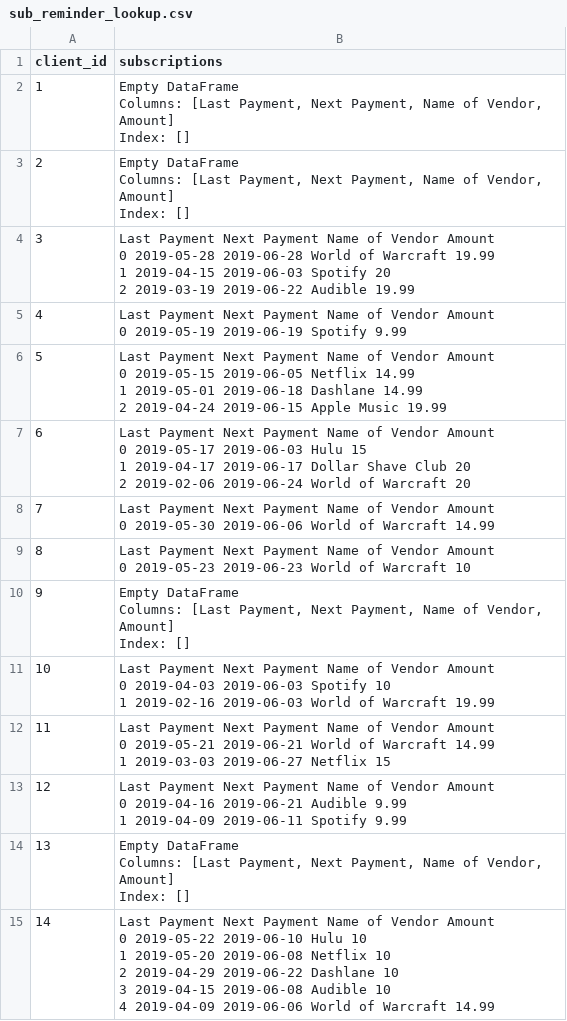
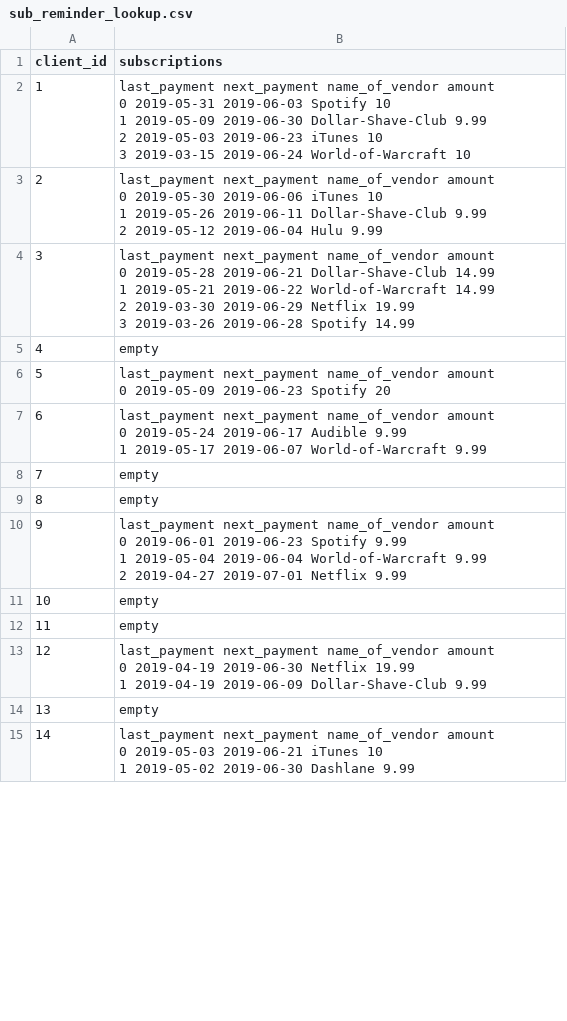
Before and after one commit to MichaelBejma/ISYS358OhBoy, a CSV file: sub_reminder_lookup.csv, drawn as a sheet; only a part is shown; the diff covers the shown part only.

Commit message:
finalising precalculation for sub reminder

```diff
--- a/sub_reminder_lookup.csv
+++ b/sub_reminder_lookup.csv
@@ -1,46 +1,36 @@
 client_id,subscriptions
-1,"Empty DataFrame
-Columns: [Last Payment, Next Payment, Name of Vendor, Amount]
-Index: []"
-2,"Empty DataFrame
-Columns: [Last Payment, Next Payment, Name of Vendor, Amount]
-Index: []"
-3,"  Last Payment Next Payment     Name of Vendor Amount
-0   2019-05-28   2019-06-28  World of Warcraft  19.99
-1   2019-04-15   2019-06-03            Spotify     20
-2   2019-03-19   2019-06-22            Audible  19.99"
-4,"  Last Payment Next Payment Name of Vendor Amount
-0   2019-05-19   2019-06-19        Spotify   9.99"
-5,"  Last Payment Next Payment Name of Vendor Amount
-0   2019-05-15   2019-06-05        Netflix  14.99
-1   2019-05-01   2019-06-18       Dashlane  14.99
-2   2019-04-24   2019-06-15    Apple Music  19.99"
-6,"  Last Payment Next Payment     Name of Vendor Amount
-0   2019-05-17   2019-06-03               Hulu     15
-1   2019-04-17   2019-06-17  Dollar Shave Club     20
-2   2019-02-06   2019-06-24  World of Warcraft     20"
-7,"  Last Payment Next Payment     Name of Vendor Amount
-0   2019-05-30   2019-06-06  World of Warcraft  14.99"
-8,"  Last Payment Next Payment     Name of Vendor Amount
-0   2019-05-23   2019-06-23  World of Warcraft     10"
-9,"Empty DataFrame
-Columns: [Last Payment, Next Payment, Name of Vendor, Amount]
-Index: []"
-10,"  Last Payment Next Payment     Name of Vendor Amount
-0   2019-04-03   2019-06-03            Spotify     10
-1   2019-02-16   2019-06-03  World of Warcraft  19.99"
-11,"  Last Payment Next Payment     Name of Vendor Amount
-0   2019-05-21   2019-06-21  World of Warcraft  14.99
-1   2019-03-03   2019-06-27            Netflix     15"
-12,"  Last Payment Next Payment Name of Vendor Amount
-0   2019-04-16   2019-06-21        Audible   9.99
-1   2019-04-09   2019-06-11        Spotify   9.99"
-13,"Empty DataFrame
-Columns: [Last Payment, Next Payment, Name of Vendor, Amount]
-Index: []"
-14,"  Last Payment Next Payment     Name of Vendor Amount
-0   2019-05-22   2019-06-10               Hulu     10
-1   2019-05-20   2019-06-08            Netflix     10
-2   2019-04-29   2019-06-22           Dashlane     10
-3   2019-04-15   2019-06-08            Audible     10
-4   2019-04-09   2019-06-06  World of Warcraft  14.99"
+1,"  last_payment next_payment     name_of_vendor amount
+0   2019-05-31   2019-06-03            Spotify     10
+1   2019-05-09   2019-06-30  Dollar-Shave-Club   9.99
+2   2019-05-03   2019-06-23             iTunes     10
+3   2019-03-15   2019-06-24  World-of-Warcraft     10"
+2,"  last_payment next_payment     name_of_vendor amount
+0   2019-05-30   2019-06-06             iTunes     10
+1   2019-05-26   2019-06-11  Dollar-Shave-Club   9.99
+2   2019-05-12   2019-06-04               Hulu   9.99"
+3,"  last_payment next_payment     name_of_vendor amount
+0   2019-05-28   2019-06-21  Dollar-Shave-Club  14.99
+1   2019-05-21   2019-06-22  World-of-Warcraft  14.99
+2   2019-03-30   2019-06-29            Netflix  19.99
+3   2019-03-26   2019-06-28            Spotify  14.99"
+4,empty
+5,"  last_payment next_payment name_of_vendor amount
+0   2019-05-09   2019-06-23        Spotify     20"
+6,"  last_payment next_payment     name_of_vendor amount
+0   2019-05-24   2019-06-17            Audible   9.99
+1   2019-05-17   2019-06-07  World-of-Warcraft   9.99"
+7,empty
+8,empty
+9,"  last_payment next_payment     name_of_vendor amount
+0   2019-06-01   2019-06-23            Spotify   9.99
+1   2019-05-04   2019-06-04  World-of-Warcraft   9.99
+2   2019-04-27   2019-07-01            Netflix   9.99"
+10,empty
+11,empty
+12,"  last_payment next_payment     name_of_vendor amount
+0   2019-04-19   2019-06-30            Netflix  19.99
+1   2019-04-19   2019-06-09  Dollar-Shave-Club   9.99"
+13,empty
+14,"  last_payment next_payment name_of_vendor amount
+0   2019-05-03   2019-06-21         iTunes     10
+1   2019-05-02   2019-06-30       Dashlane   9.99"
```
Also changed, not shown: 116 edited cells elsewhere in this file, acc_df.csv, cus_df.csv, 2 other files.
